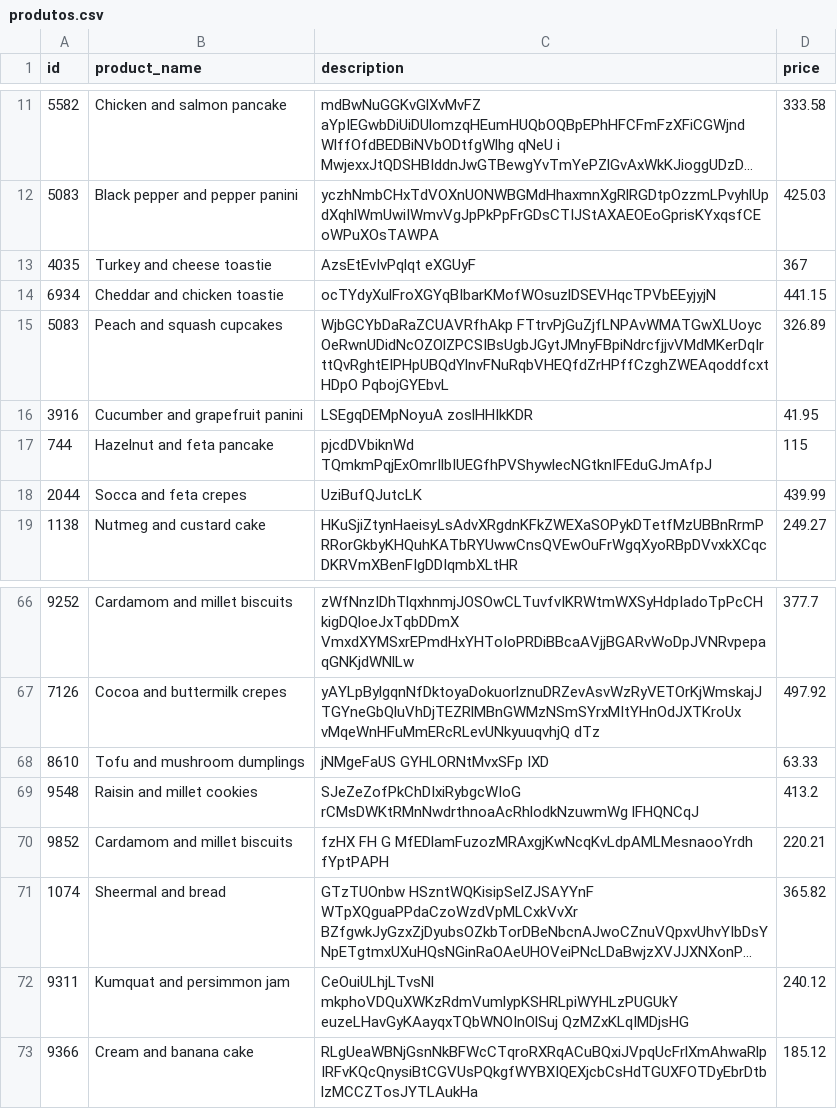
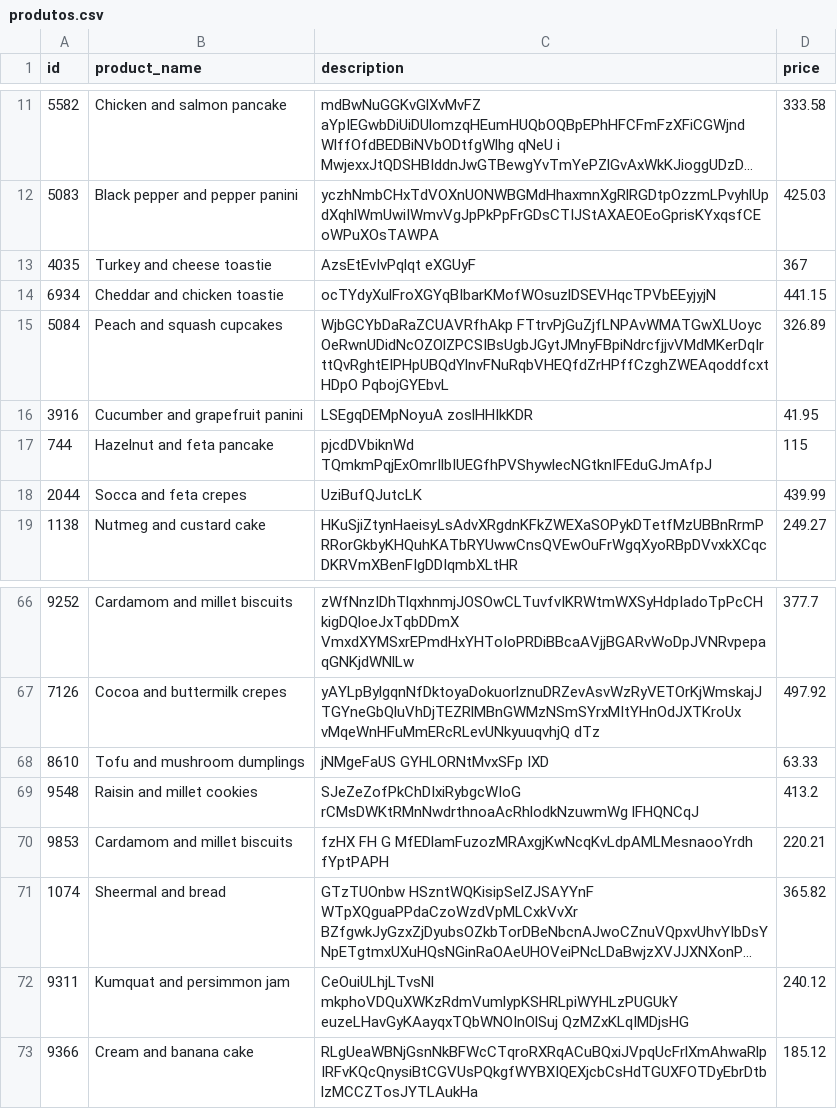
Before and after one commit to freestyle-ciandt/sam, a CSV file: exercises/03/produtos.csv, drawn as a sheet; only a part is shown, gaps mark what is left out; long unchanged cells end in …; the diff names each change by its address in the sheet, - before the commit and + after, or states it on an @@ line.

Commit message:
Fix duplicate IDs

```diff
--- a/exercises/03/produtos.csv
+++ b/exercises/03/produtos.csv
-A15 (id): 5083
+A15 (id): 5084
-A70 (id): 9852
+A70 (id): 9853
```
